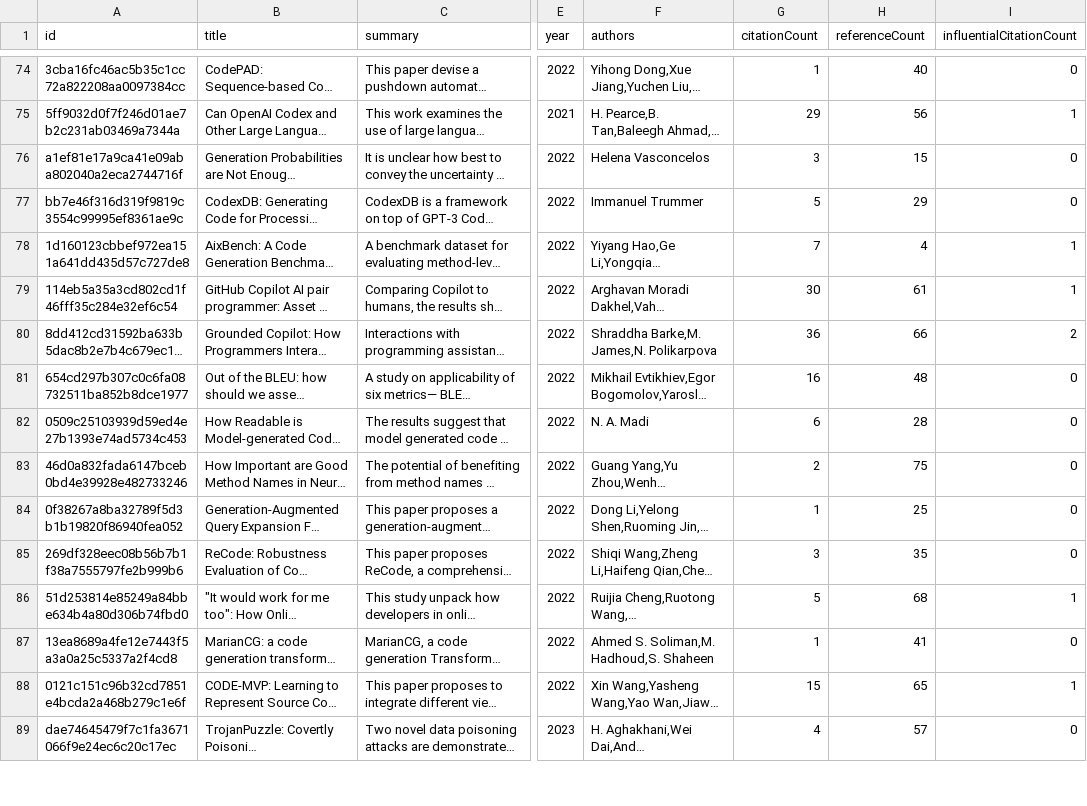
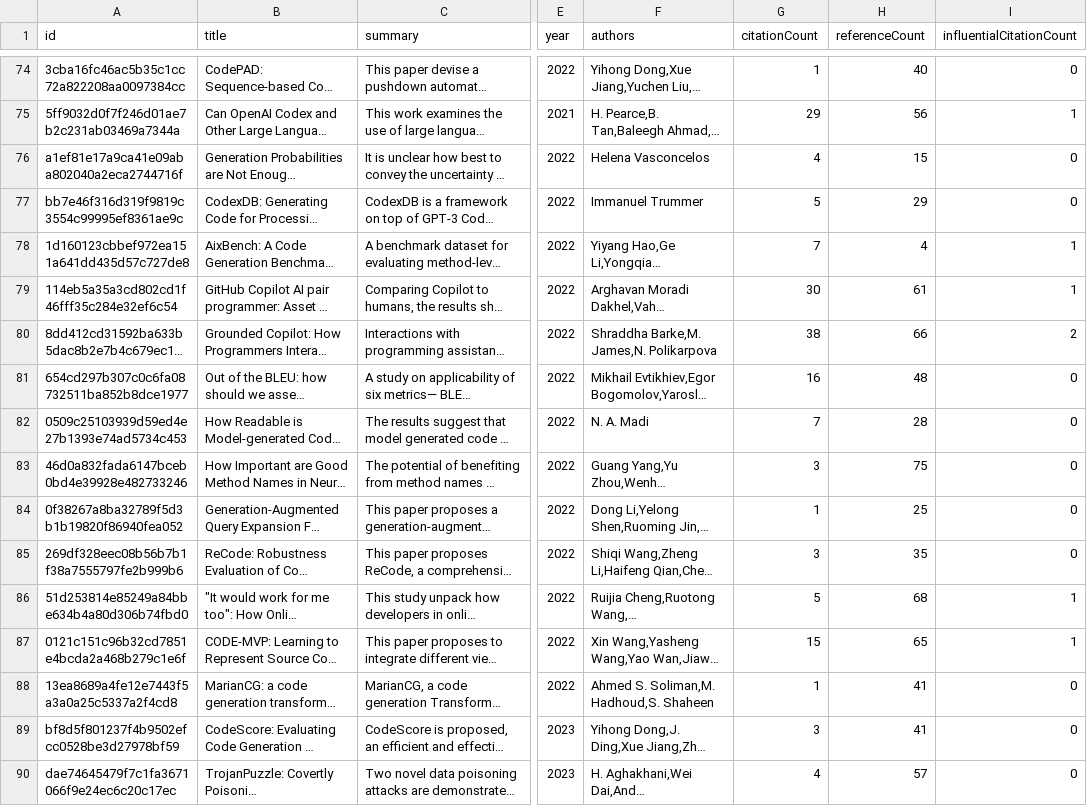
Before and after one commit to avi-jit/codeLM-lit-review, a CSV file: data/currentPapers.csv, drawn as a sheet; only a part is shown, gaps mark what is left out; long unchanged cells end in …; the diff covers the shown part only; the diff names each change by its address in the sheet, - before the commit and + after, or states it on an @@ line.

```diff
--- a/data/currentPapers.csv
+++ b/data/currentPapers.csv
-G76 (citationCount): 3
+G76 (citationCount): 4
-G80 (citationCount): 36
+G80 (citationCount): 38
-G82 (citationCount): 6
+G82 (citationCount): 7
-G83 (citationCount): 2
+G83 (citationCount): 3
@@ row 88 moved to row 87: 0121c151c96b32cd7851e4bcda2a468b279c1e6f @@
@@ row 90 moved to row 89: bf8d5f801237f4b9502efcc0528be3d27978bf59 @@
```
Also changed, not shown: 5 added rows, 5 removed rows, 5 moved rows and 28 edited cells elsewhere in this file, 2 other files.
